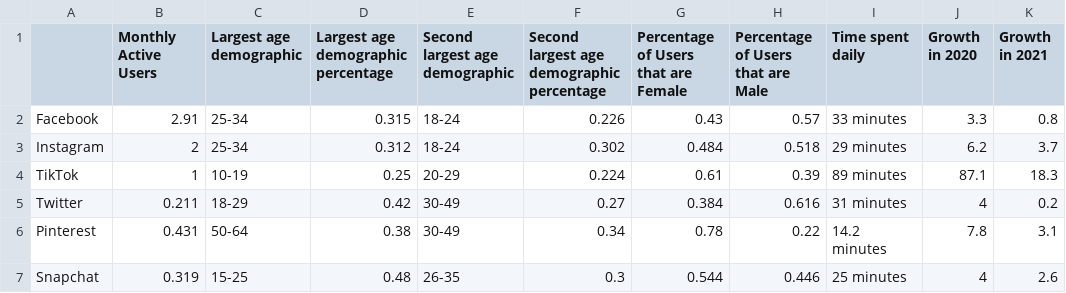
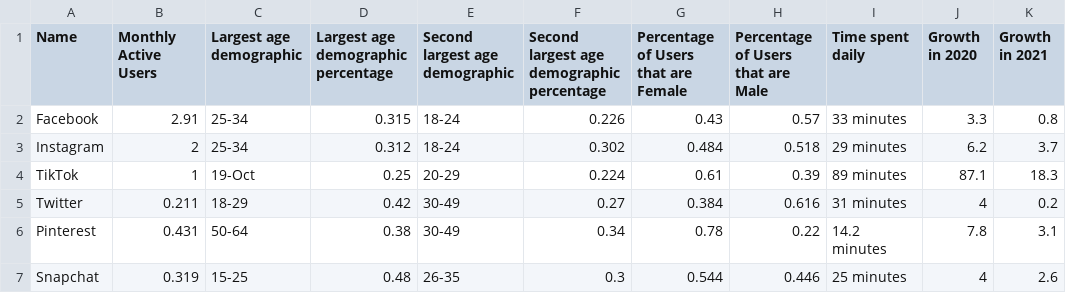
Before and after one commit to info201b-au2022/social-media-stress, a CSV file: data/General Social Media.csv, drawn as a sheet.

Commit message:
give column name

```diff
--- a/data/General Social Media.csv
+++ b/data/General Social Media.csv
@@ -1,5 +1,5 @@
-,Monthly Active Users,Largest age demographic,Largest age demographic percentage,Second largest age demographic,Second largest age demographic percentage,Percentage of Users that are Female,Percentage of Users that are Male,Time spent daily,Growth in 2020,Growth in 2021
+Name,Monthly Active Users,Largest age demographic,Largest age demographic percentage,Second largest age demographic,Second largest age demographic percentage,Percentage of Users that are Female,Percentage of Users that are Male,Time spent daily,Growth in 2020,Growth in 2021
 Facebook,2.91,25-34,0.315,18-24,0.226,0.43,0.57,33 minutes,3.3,0.8
 Instagram,2,25-34,0.312,18-24,0.302,0.484,0.518,29 minutes,6.2,3.7
-TikTok,1,10-19,0.25,20-29,0.224,0.61,0.39,89 minutes,87.1,18.3
+TikTok,1,19-Oct,0.25,20-29,0.224,0.61,0.39,89 minutes,87.1,18.3
 Twitter,0.211,18-29,0.42,30-49,0.27,0.384,0.616,31 minutes,4,0.2
```
